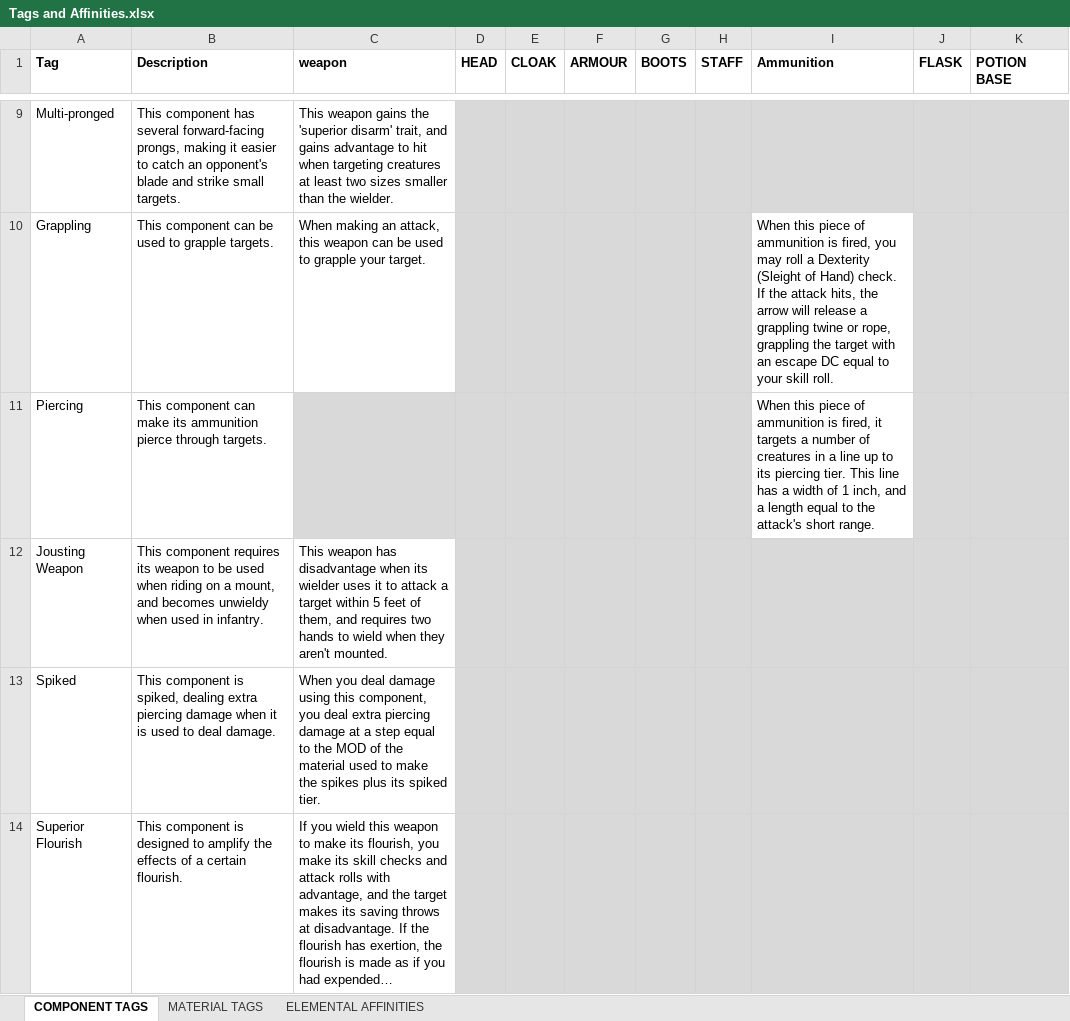
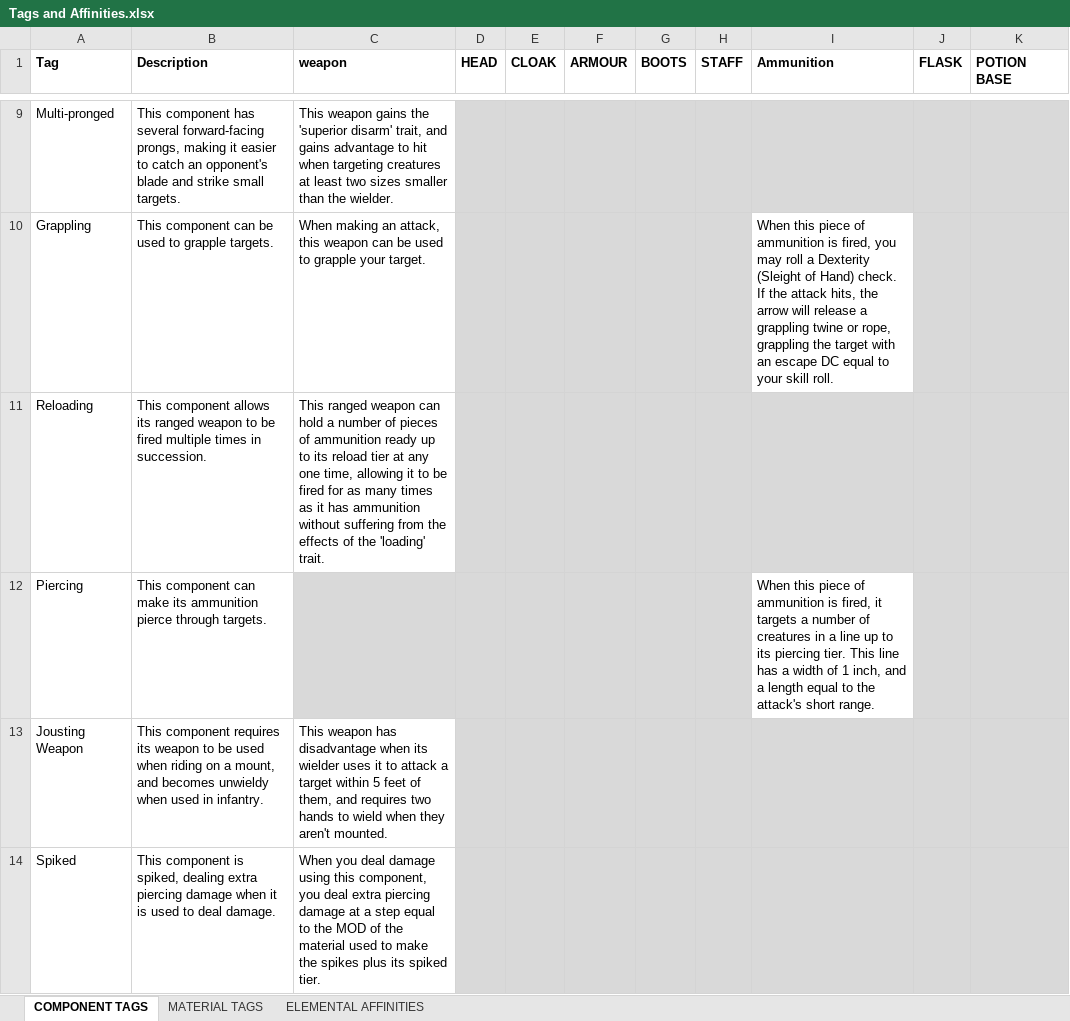
Before and after one commit to FurukizuKishi/materials_and_crafting, an Excel workbook: Tags and Affinities.xlsx, sheet COMPONENT TAGS, drawn as a sheet; only a part is shown, gaps mark what is left out; the shorter side is filled out with more unchanged rows; long unchanged cells end in …; values as stored, in another font and other column widths than the file's, no borders; the diff names each change by its address in the sheet, - before the commit and + after, or states it on an @@ line.

Commit message:
worked on ranged weapons and elemental affinities.

```diff
--- a/Tags and Affinities.xlsx (sheet COMPONENT TAGS)
+++ b/Tags and Affinities.xlsx (sheet COMPONENT TAGS)
+row 11: Reloading | This component allows its ranged weapon to be fired multiple times in succession. | This ranged weapon can hold a number of pieces of ammunition ready up to its reload tier at any one time, allowing it to be fired for as many times as it has ammunition without suffering from the effects of the 'loading' trait.
```
Also changed, not shown: sheet ELEMENTAL AFFINITIES, sheet MATERIAL TAGS, Items and Components.xlsx, 1 other file.
